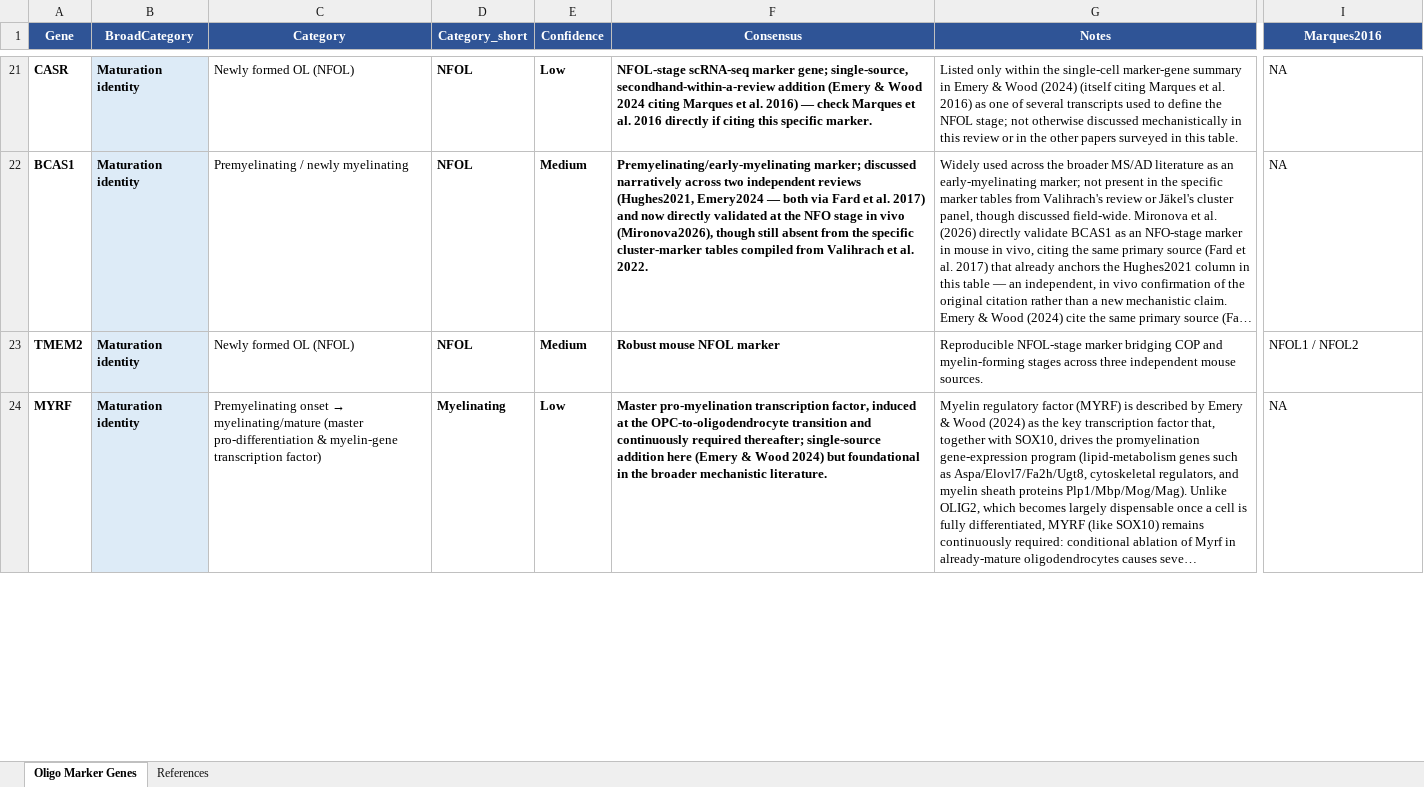
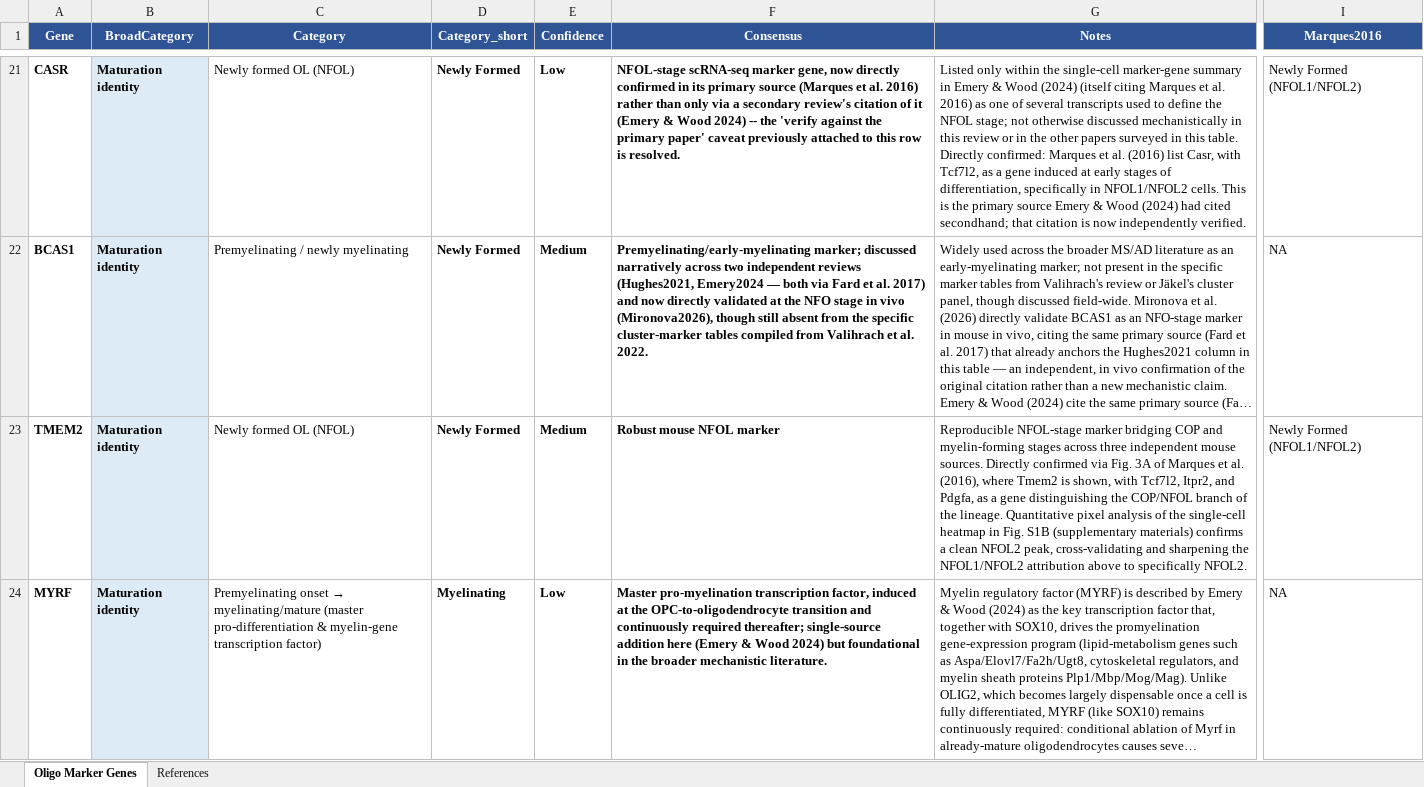
Before and after one commit to LieberInstitute/LFF_spatial_ERC, an Excel workbook: external-data/Claude2026/olig_marker_genes_lit_comparison/oligodendrocyte_marker_genes_lit_comparison.xlsx, sheet Oligo Marker Genes, drawn as a sheet; only a part is shown, gaps mark what is left out; long unchanged cells end in …; values as stored, in another font and other column widths than the file's, no borders; the diff covers the shown part only; the diff names each change by its address in the sheet, - before the commit and + after, or states it on an @@ line.

Commit message:
Update with Marques2016 direct evidence

```diff
--- a/external-data/Claude2026/olig_marker_genes_lit_comparison/oligodendrocyte_marker_genes_lit_comparison.xlsx (sheet Oligo Marker Genes)
+++ b/external-data/Claude2026/olig_marker_genes_lit_comparison/oligodendrocyte_marker_genes_lit_comparison.xlsx (sheet Oligo Marker Genes)
-D21:D23 (Category_short): NFOL
+D21:D23 (Category_short): Newly Formed
-F21 (Consensus): …scRNA-seq marker gene; single-source, secondhand-within-a-review addition (Emery & Wood 2024 citing Marques et al. 2016) — check Marques et al. 2016 directly if citing this specific marker.
+F21 (Consensus): …scRNA-seq marker gene, now directly confirmed in its primary source (Marques et al. 2016) rather than only via a secondary review's citation of it (Emery & Wood 2024) -- the 'verify against the primary paper' caveat previously attached to this row is resolved.
-G21 (Notes): …this table.
+G21 (Notes): …this table. Directly confirmed: Marques et al. (2016) list Casr, with Tcf7l2, as a gene induced at early stages of differentiation, specifically in NFOL1/NFOL2 cells. This is the primary source Emery & Wood (2024) had cited secondhand; that citation is now independently verified.
-I21 (Marques2016): NA
+I21 (Marques2016): Newly Formed (NFOL1/NFOL2)
-G23 (Notes): …mouse sources.
+G23 (Notes): …mouse sources. Directly confirmed via Fig. 3A of Marques et al. (2016), where Tmem2 is shown, with Tcf7l2, Itpr2, and Pdgfa, as a gene distinguishing the COP/NFOL branch of the lineage. Quantitative pixel analysis of the single-cell heatmap in Fig. S1B (supplementary materials) confirms a clean NFOL2 peak, cross-validating and sharpening the NFOL1/NFOL2 attribution above to specifically NFOL2.
-I23 (Marques2016): NFOL1 / NFOL2
+I23 (Marques2016): Newly Formed (NFOL1/NFOL2)
```
Also changed, not shown: 9 added rows and 67 edited cells elsewhere in this sheet, sheet References, 1 other file.
